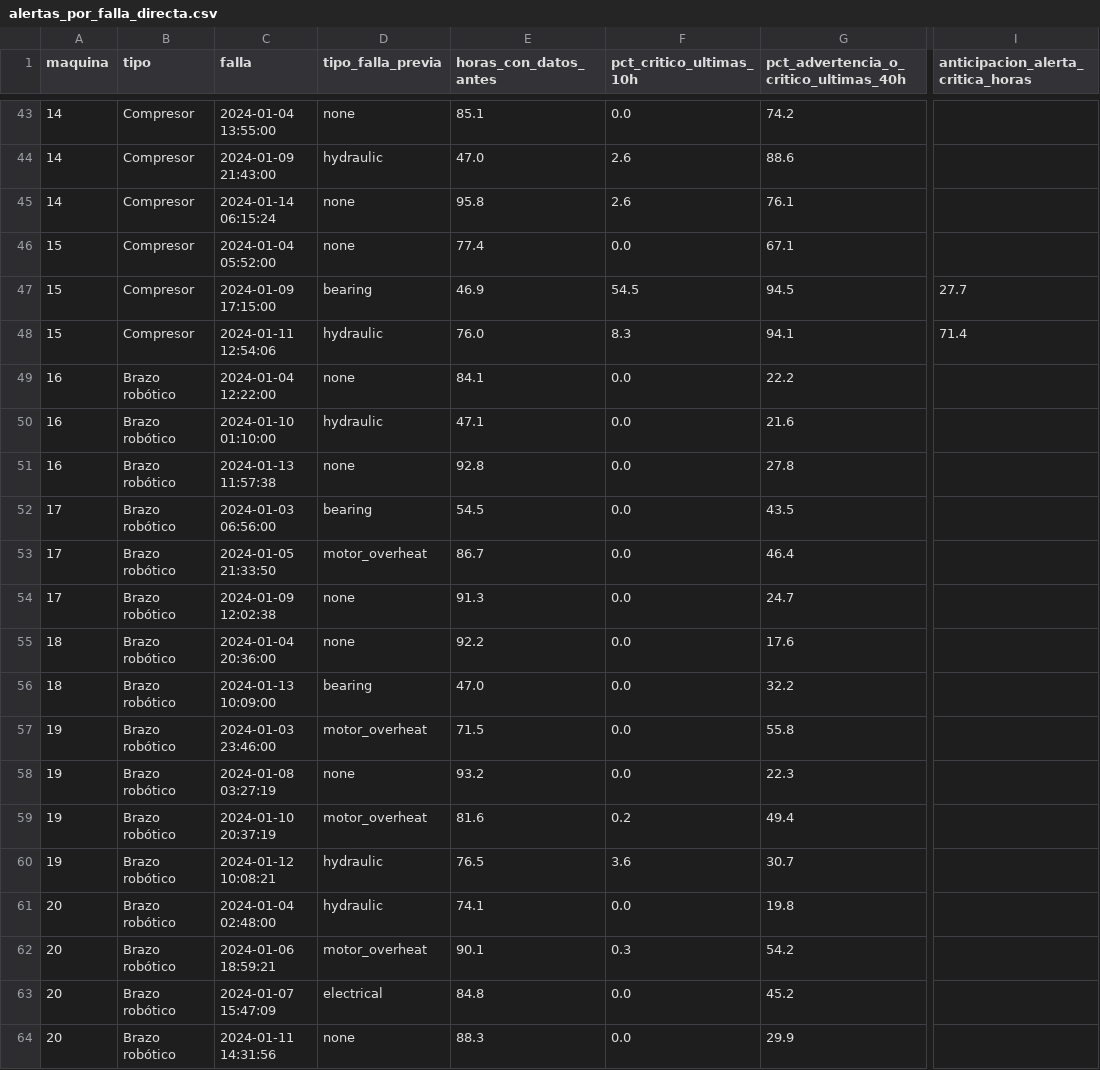
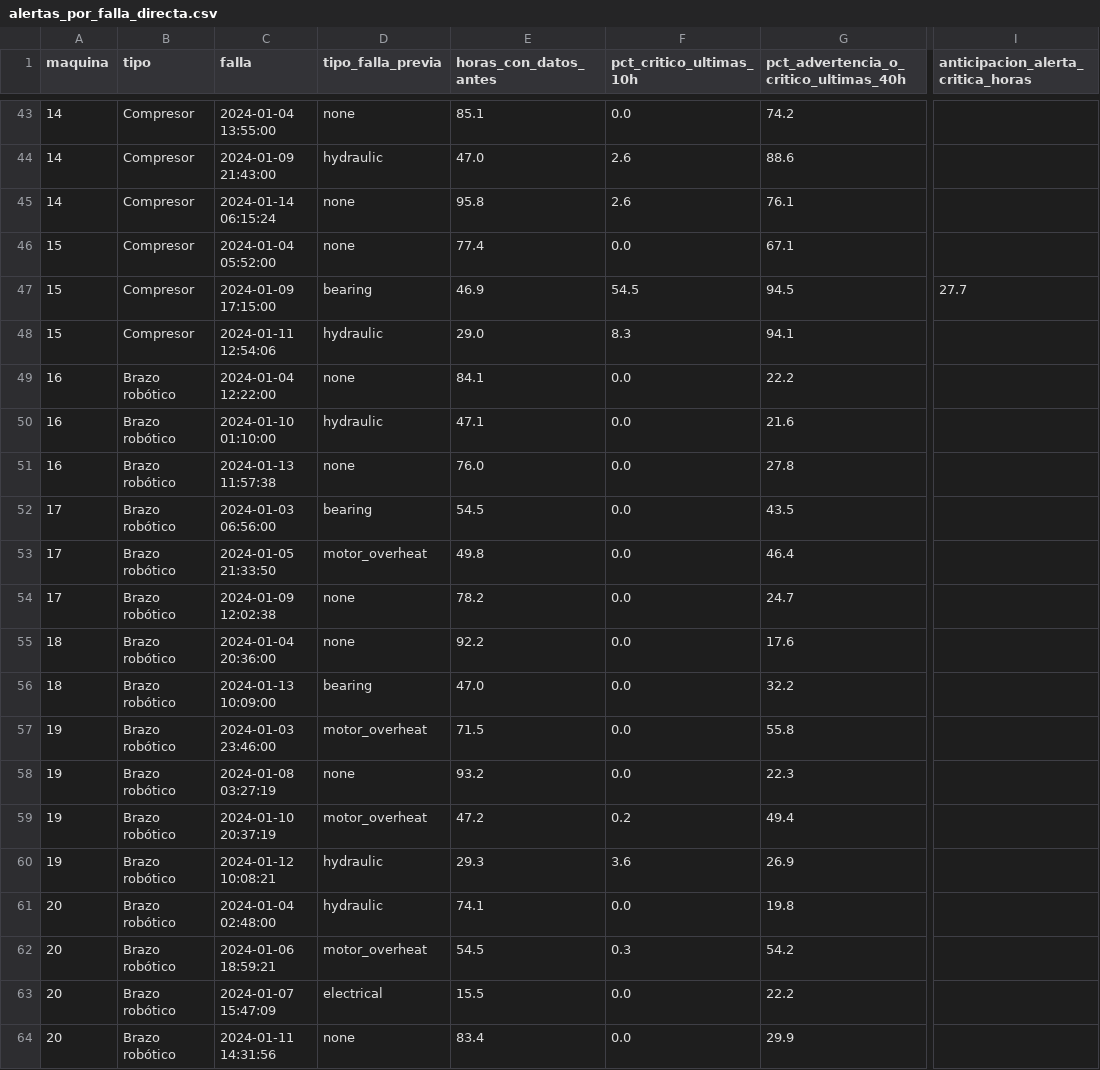
Before and after one commit to Alejandro-Castillo-eng/troqueladora-predictive-maintenance, a CSV file: output/prueba_industrial_syn/alertas_por_falla_directa.csv, drawn as a sheet; only a part is shown, gaps mark what is left out; the diff covers the shown part only; the diff names each change by its address in the sheet, - before the commit and + after, or states it on an @@ line.

```diff
--- a/output/prueba_industrial_syn/alertas_por_falla_directa.csv
+++ b/output/prueba_industrial_syn/alertas_por_falla_directa.csv
-E48 (horas_con_datos_antes): 76.0
+E48 (horas_con_datos_antes): 29.0
-I48: 71.4
+I48: (empty)
-E51 (horas_con_datos_antes): 92.8
+E51 (horas_con_datos_antes): 76.0
-E53 (horas_con_datos_antes): 86.7
+E53 (horas_con_datos_antes): 49.8
-E54 (horas_con_datos_antes): 91.3
+E54 (horas_con_datos_antes): 78.2
-E59 (horas_con_datos_antes): 81.6
+E59 (horas_con_datos_antes): 47.2
-E60 (horas_con_datos_antes): 76.5
+E60 (horas_con_datos_antes): 29.3
-G60: 30.7
+G60: 26.9
-E62 (horas_con_datos_antes): 90.1
+E62 (horas_con_datos_antes): 54.5
-E63 (horas_con_datos_antes): 84.8
+E63 (horas_con_datos_antes): 15.5
-G63: 45.2
+G63: 22.2
-E64 (horas_con_datos_antes): 88.3
+E64 (horas_con_datos_antes): 83.4
```
Also changed, not shown: 35 edited cells elsewhere in this file, output/comparacion_v1_v2/tabla_comparativa.csv, output/prueba_industrial_syn/alertas_por_falla_trasladada.csv, 17 other files.
